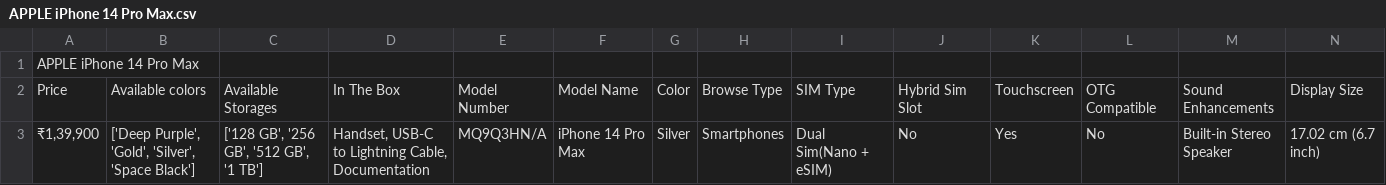
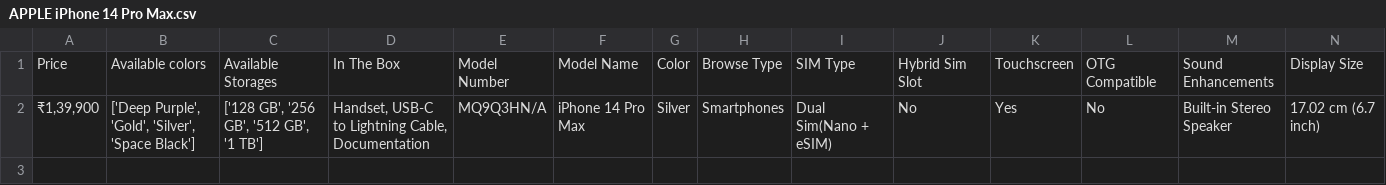
Before and after one commit to JP0323/web-scraping, a CSV file: APPLE iPhone 14 Pro Max.csv, drawn as a sheet; only a part is shown; rows hold the shown columns only; the diff names each change by its address in the sheet, - before the commit and + after, or states it on an @@ line.

```diff
--- a/APPLE iPhone 14 Pro Max.csv
+++ b/APPLE iPhone 14 Pro Max.csv
-row 1: APPLE iPhone 14 Pro Max
```
Also changed, not shown: APPLE iPhone 14 Plus.csv, APPLE iPhone 14 Pro.csv, 5 other files.
